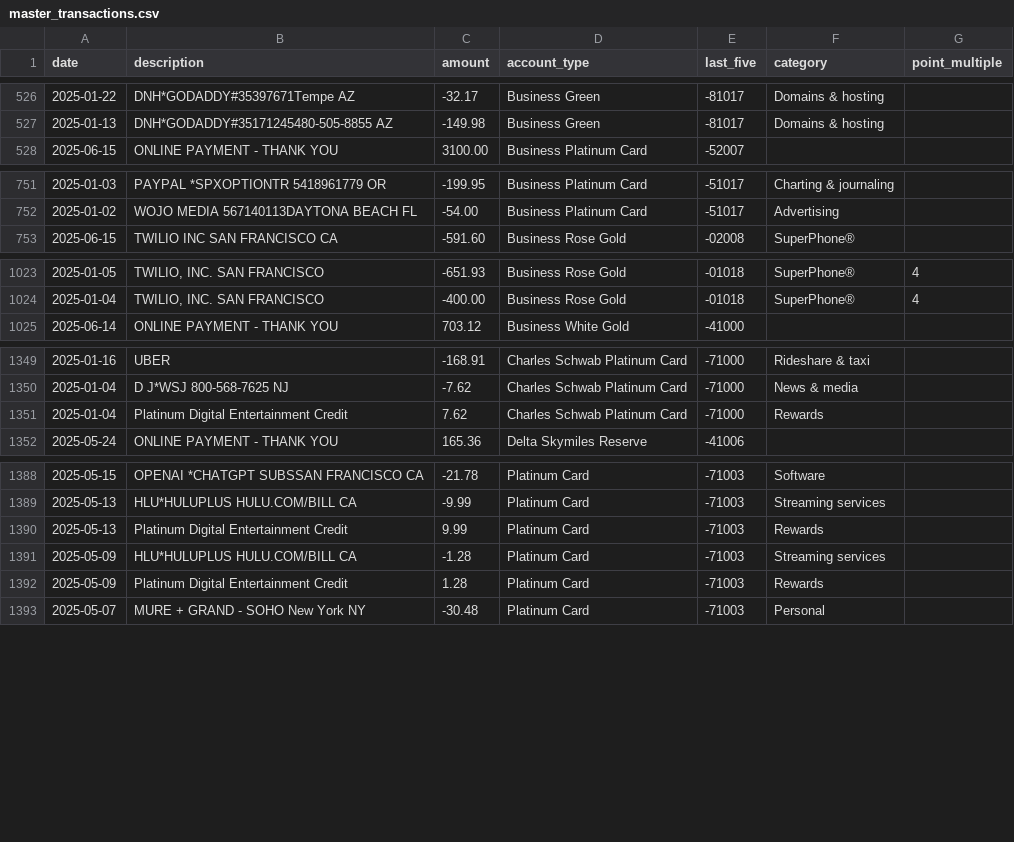
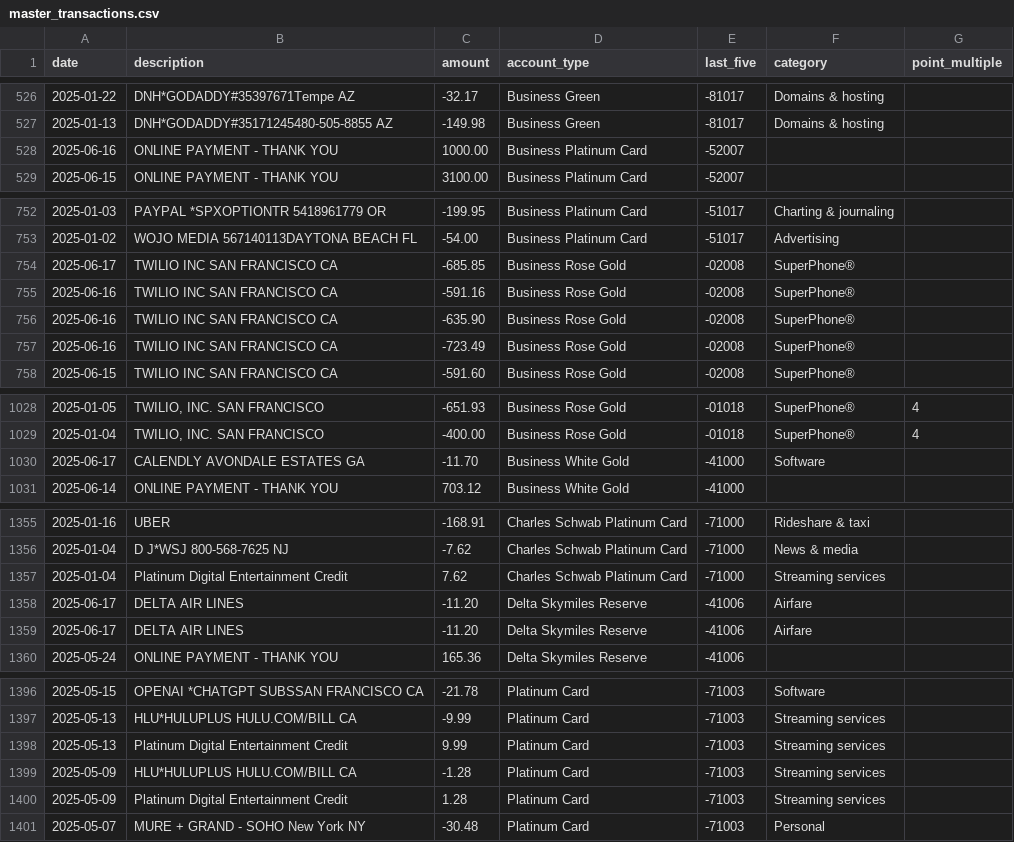
Before and after one commit to ryanleslie/amex360, a CSV file: src/data/master_transactions.csv, drawn as a sheet; only a part is shown, gaps mark what is left out; the diff covers the shown part only.

Commit message:
Add files via upload

```diff
--- a/src/data/master_transactions.csv
+++ b/src/data/master_transactions.csv
@@ -527,2 +527,3 @@ date,description,amount,account_type,last_five,category,point_multiple
 2025-01-13,DNH*GODADDY#35171245480-505-8855        AZ,-149.98,Business Green,-81017,Domains & hosting,
+2025-06-16,ONLINE PAYMENT - THANK YOU,1000.00,Business Platinum Card,-52007,,
 2025-06-15,ONLINE PAYMENT - THANK YOU,3100.00,Business Platinum Card,-52007,,
@@ -752,2 +753,6 @@ date,description,amount,account_type,last_five,category,point_multiple
 2025-01-02,WOJO MEDIA 567140113DAYTONA BEACH       FL,-54.00,Business Platinum Card,-51017,Advertising,
+2025-06-17,TWILIO INC SAN FRANCISCO CA,-685.85,Business Rose Gold,-02008,SuperPhone®,
+2025-06-16,TWILIO INC SAN FRANCISCO CA,-591.16,Business Rose Gold,-02008,SuperPhone®,
+2025-06-16,TWILIO INC SAN FRANCISCO CA,-635.90,Business Rose Gold,-02008,SuperPhone®,
+2025-06-16,TWILIO INC SAN FRANCISCO CA,-723.49,Business Rose Gold,-02008,SuperPhone®,
 2025-06-15,TWILIO INC SAN FRANCISCO CA,-591.60,Business Rose Gold,-02008,SuperPhone®,
@@ -1024,2 +1029,3 @@ date,description,amount,account_type,last_five,category,point_multiple
 2025-01-04,"TWILIO, INC.        SAN FRANCISCO",-400.00,Business Rose Gold,-01018,SuperPhone®,4
+2025-06-17,CALENDLY            AVONDALE ESTATES    GA,-11.70,Business White Gold,-41000,Software,
 2025-06-14,ONLINE PAYMENT - THANK YOU,703.12,Business White Gold,-41000,,
@@ -1350,3 +1356,5 @@ date,description,amount,account_type,last_five,category,point_multiple
 2025-01-04,D J*WSJ             800-568-7625        NJ,-7.62,Charles Schwab Platinum Card,-71000,News & media,
-2025-01-04,Platinum Digital Entertainment Credit,7.62,Charles Schwab Platinum Card,-71000,Rewards,
+2025-01-04,Platinum Digital Entertainment Credit,7.62,Charles Schwab Platinum Card,-71000,Streaming services,
+2025-06-17,DELTA AIR LINES,-11.20,Delta Skymiles Reserve,-41006,Airfare,
+2025-06-17,DELTA AIR LINES,-11.20,Delta Skymiles Reserve,-41006,Airfare,
 2025-05-24,ONLINE PAYMENT - THANK YOU,165.36,Delta Skymiles Reserve,-41006,,
@@ -1389,5 +1397,5 @@ date,description,amount,account_type,last_five,category,point_multiple
 2025-05-13,HLU*HULUPLUS HULU.COM/BILL CA,-9.99,Platinum Card,-71003,Streaming services,
-2025-05-13,Platinum Digital Entertainment Credit,9.99,Platinum Card,-71003,Rewards,
+2025-05-13,Platinum Digital Entertainment Credit,9.99,Platinum Card,-71003,Streaming services,
 2025-05-09,HLU*HULUPLUS HULU.COM/BILL CA,-1.28,Platinum Card,-71003,Streaming services,
-2025-05-09,Platinum Digital Entertainment Credit,1.28,Platinum Card,-71003,Rewards,
+2025-05-09,Platinum Digital Entertainment Credit,1.28,Platinum Card,-71003,Streaming services,
 2025-05-07,MURE + GRAND - SOHO New York NY,-30.48,Platinum Card,-71003,Personal,
```
Also changed, not shown: 37 edited cells elsewhere in this file.
